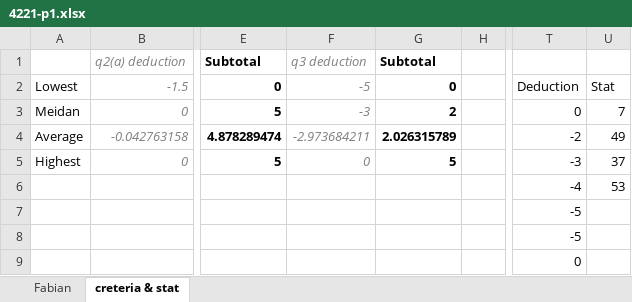
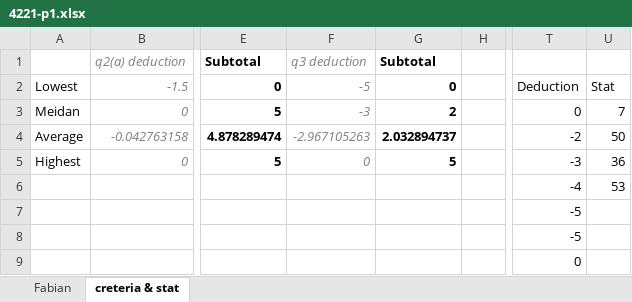
Before and after one commit to mark-h-meng/BT5110-tutorials, an Excel workbook: scripts/4221-p1.xlsx, sheet creteria & stat, drawn as a sheet; only a part is shown, gaps mark what is left out; values as stored, in another font and other column widths than the file's, no borders; charts and pictures not drawn; the diff names each change by its address in the sheet, - before the commit and + after, or states it on an @@ line.

```diff
--- a/scripts/4221-p1.xlsx (sheet creteria & stat)
+++ b/scripts/4221-p1.xlsx (sheet creteria & stat)
-F4 (q3 deduction): -2.973684211
+F4 (q3 deduction): -2.967105263
-G4 (Subtotal): 2.026315789
+G4 (Subtotal): 2.032894737
-U4: 49
+U4: 50
-U5: 37
+U5: 36
```
Also changed, not shown: sheet Fabian, charts or pictures, 4 other files.
